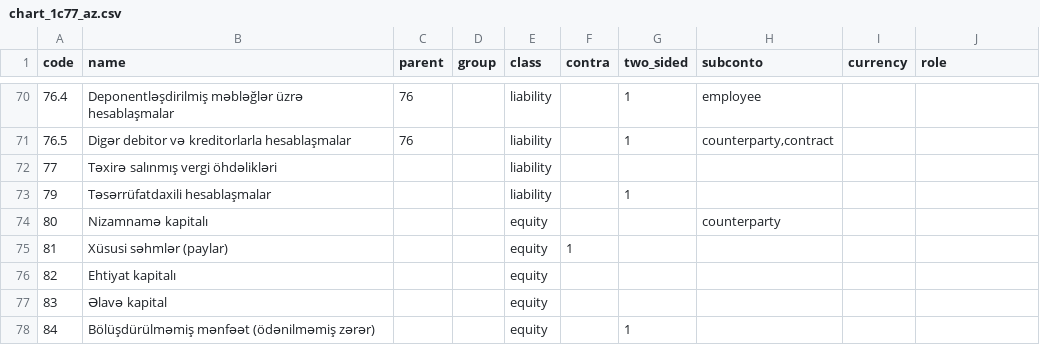
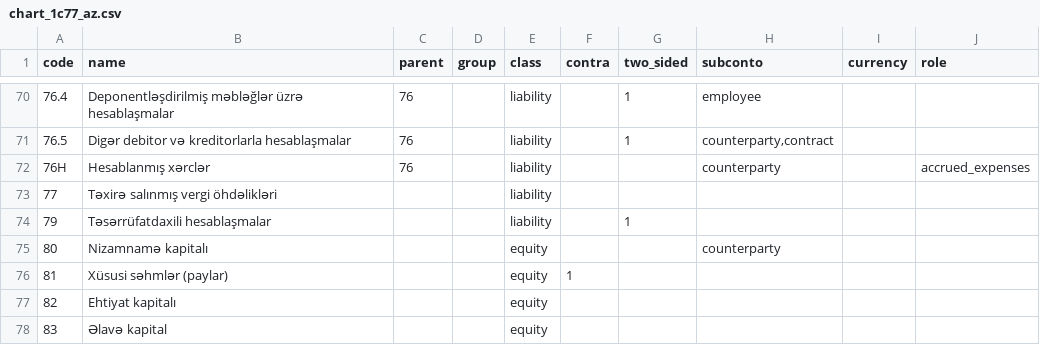
Before and after one commit to zaurww/modern-gl, a CSV file: src/modern_gl/infrastructure/templates/chart_1c77_az.csv, drawn as a sheet; only a part is shown, gaps mark what is left out; the shorter side is filled out with more unchanged rows; the diff names each change by its address in the sheet, - before the commit and + after, or states it on an @@ line.

```diff
--- a/src/modern_gl/infrastructure/templates/chart_1c77_az.csv
+++ b/src/modern_gl/infrastructure/templates/chart_1c77_az.csv
+row 72: 76H | Hesablanmış xərclər | 76 |  | liability |  |  | counterparty |  | accrued_expenses
```
Also changed, not shown: src/modern_gl/infrastructure/templates/chart_1c77_ru.csv, src/modern_gl/infrastructure/templates/chart_1c77_types.csv, 21 other files.
